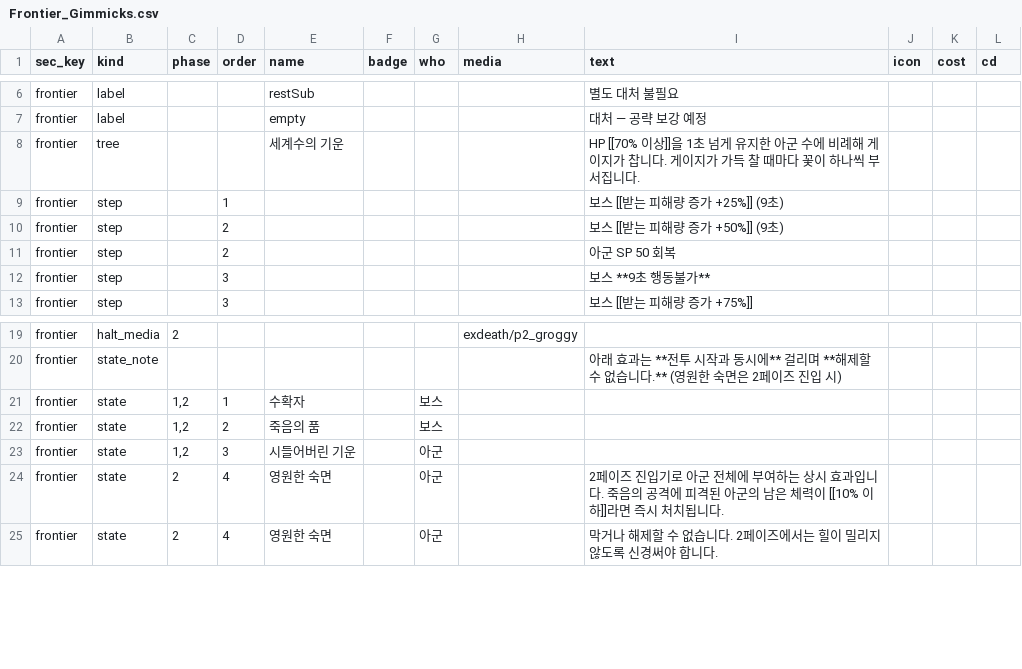
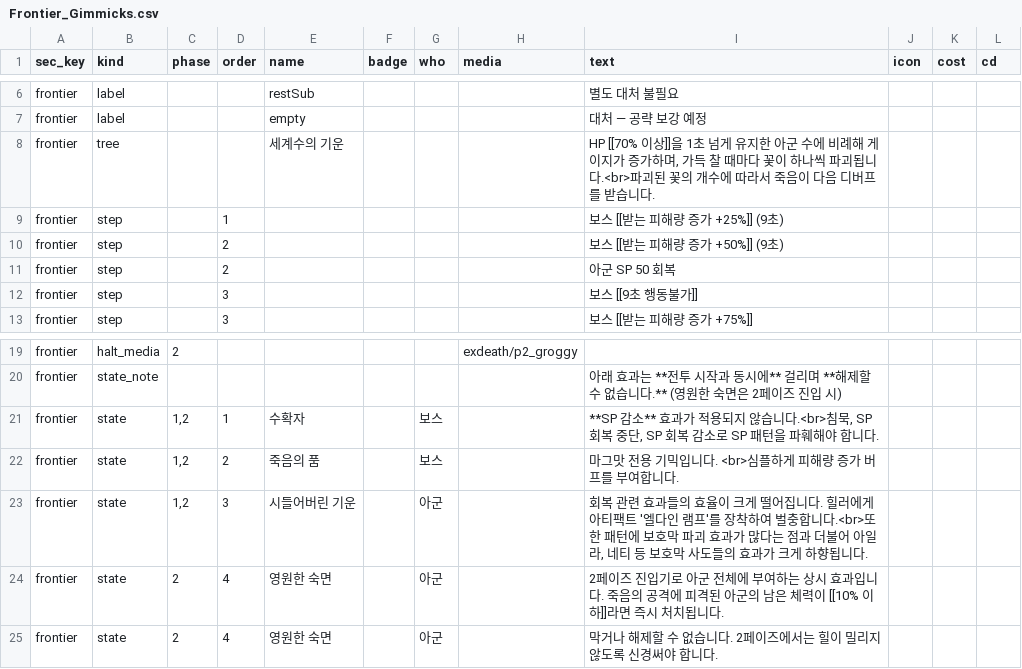
Before and after one commit to mediate1082/Trickal-Revive-Skill-Guide-Beta-0.8, a CSV file: data/Frontier_Gimmicks.csv, drawn as a sheet; only a part is shown, gaps mark what is left out.

```diff
--- a/data/Frontier_Gimmicks.csv
+++ b/data/Frontier_Gimmicks.csv
@@ -7,3 +7,3 @@ frontier,label,,,restSub,,,,별도 대처 불필요,,,
 frontier,label,,,empty,,,,대처 — 공략 보강 예정,,,
-frontier,tree,,,세계수의 기운,,,,HP [[70% 이상]]을 1초 넘게 유지한 아군 수에 비례해 게이지가 찹니다. 게이지가 가득 찰 때마다 꽃이 하나씩 부서집니다.,,,
+frontier,tree,,,세계수의 기운,,,,"HP [[70% 이상]]을 1초 넘게 유지한 아군 수에 비례해 게이지가 증가하며, 가득 찰 때마다 꽃이 하나씩 파괴됩니다.<br>파괴된 꽃의 개수에 따라서 죽음이 다음 디버프를 받습니다.",,,
 frontier,step,,1,,,,,보스 [[받는 피해량 증가 +25%]] (9초),,,
@@ -11,3 +11,3 @@ frontier,step,,2,,,,,보스 [[받는 피해량 증가 +50%]] (9초),,,
 frontier,step,,2,,,,,아군 SP 50 회복,,,
-frontier,step,,3,,,,,보스 **9초 행동불가**,,,
+frontier,step,,3,,,,,보스 [[9초 행동불가]],,,
 frontier,step,,3,,,,,보스 [[받는 피해량 증가 +75%]],,,
@@ -20,5 +20,5 @@ frontier,halt_media,2,,,,,exdeath/p2_groggy,,,,
 frontier,state_note,,,,,,,아래 효과는 **전투 시작과 동시에** 걸리며 **해제할 수 없습니다.** (영원한 숙면은 2페이즈 진입 시),,,
-frontier,state,"1,2",1,수확자,,보스,,,,,
-frontier,state,"1,2",2,죽음의 품,,보스,,,,,
-frontier,state,"1,2",3,시들어버린 기운,,아군,,,,,
+frontier,state,"1,2",1,수확자,,보스,,"**SP 감소** 효과가 적용되지 않습니다.<br>침묵, SP 회복 중단, SP 회복 감소로 SP 패턴을 파훼해야 합니다.",,,
+frontier,state,"1,2",2,죽음의 품,,보스,,마그맛 전용 기믹입니다. <br>심플하게 피해량 증가 버프를 부여합니다.,,,
+frontier,state,"1,2",3,시들어버린 기운,,아군,,"회복 관련 효과들의 효율이 크게 떨어집니다. 힐러에게 아티팩트 '엘다인 램프'를 장착하여 벌충합니다.<br>또한 패턴에 보호막 파괴 효과가 많다는 점과 더불어 아일라, 네티 등 보호막 사도들의 효과가 크게 하향됩니다.",,,
 frontier,state,2,4,영원한 숙면,,아군,,2페이즈 진입기로 아군 전체에 부여하는 상시 효과입니다. 죽음의 공격에 피격된 아군의 남은 체력이 [[10% 이하]]라면 즉시 처치됩니다.,,,
```
Also changed, not shown: data/Frontier_Patterns.csv, data/Recommend_Deck_Members.csv, 4 other files.
